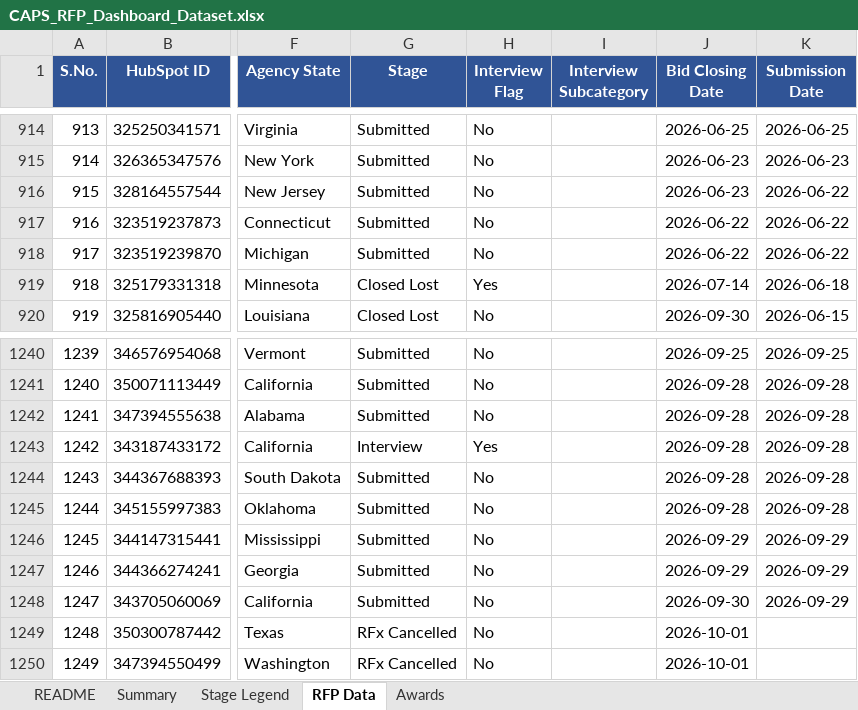
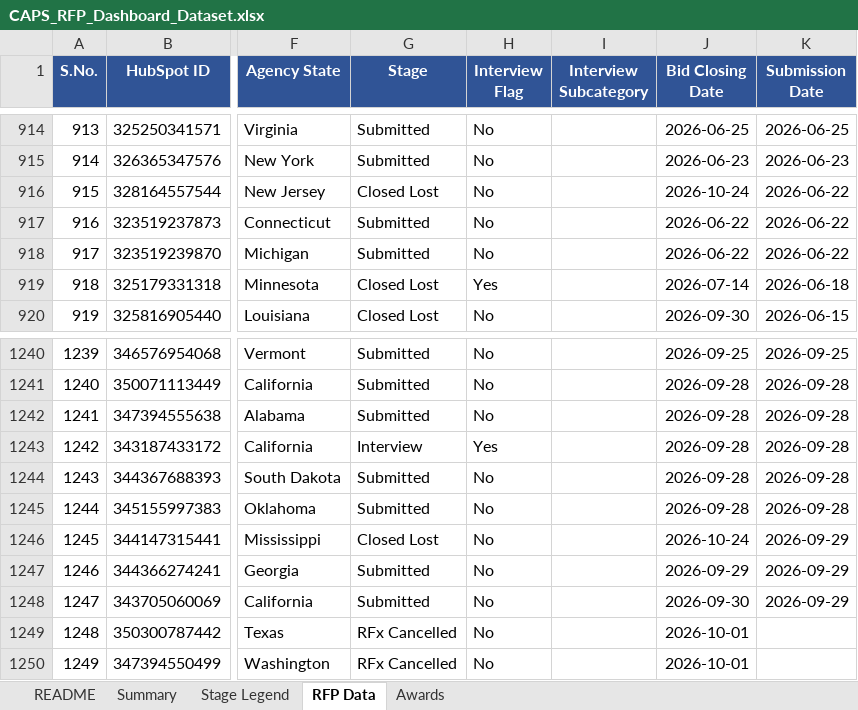
Before and after one commit to hrithikCAPS/CAPS, an Excel workbook: data/CAPS_RFP_Dashboard_Dataset.xlsx, sheet RFP Data, drawn as a sheet; only a part is shown, gaps mark what is left out; values as stored, in another font and other column widths than the file's, no borders; the diff names each change by its address in the sheet, - before the commit and + after, or states it on an @@ line.

```diff
--- a/data/CAPS_RFP_Dashboard_Dataset.xlsx (sheet RFP Data)
+++ b/data/CAPS_RFP_Dashboard_Dataset.xlsx (sheet RFP Data)
-G916 (Stage): Submitted
+G916 (Stage): Closed Lost
-J916 (Bid Closing Date): 2026-06-23
+J916 (Bid Closing Date): 2026-10-24
-G1246 (Stage): Submitted
+G1246 (Stage): Closed Lost
-J1246 (Bid Closing Date): 2026-09-29
+J1246 (Bid Closing Date): 2026-10-24
```
Also changed, not shown: 11 other files.
